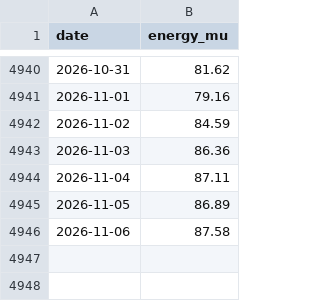
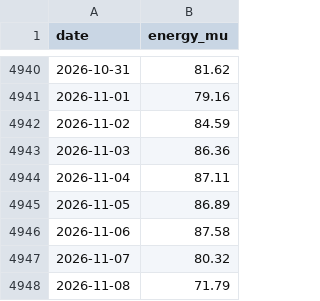
Before and after one commit to anshajshukla/Load-Forecasting, a CSV file: data/posoco/delhi_daily.csv, drawn as a sheet; only a part is shown, gaps mark what is left out; the diff names each change by its address in the sheet, - before the commit and + after, or states it on an @@ line.

```diff
--- a/data/posoco/delhi_daily.csv
+++ b/data/posoco/delhi_daily.csv
+row 4947: 2026-11-07 | 80.32
+row 4948: 2026-11-08 | 71.79
```
Also changed, not shown: reports/live/forecasts.csv, 1 other file.
